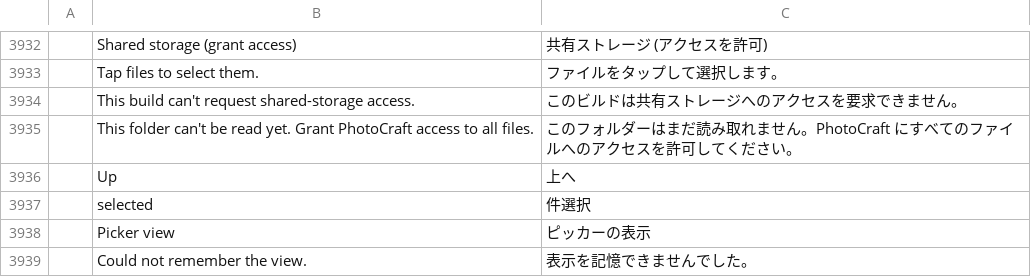
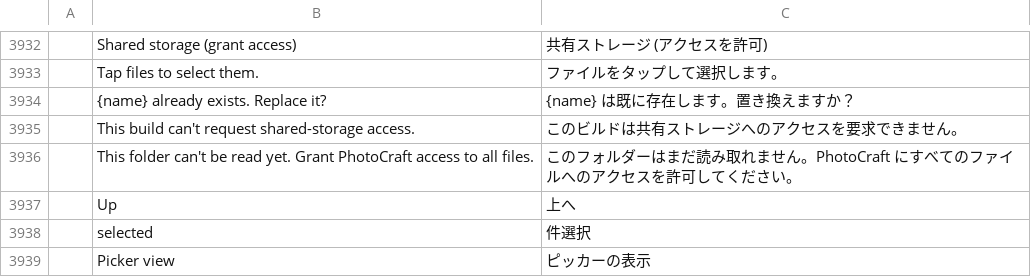
Before and after one commit to Kaedo17/photocraft, a TSV file: crates/ui-egui/src/i18n/ja.tsv, drawn as a sheet; only a part is shown, gaps mark what is left out; the shorter side is filled out with more unchanged rows; the diff names each change by its address in the sheet, - before the commit and + after, or states it on an @@ line.

```diff
--- a/crates/ui-egui/src/i18n/ja.tsv
+++ b/crates/ui-egui/src/i18n/ja.tsv
+row 3934:  | {name} already exists. Replace it? | {name} は既に存在します。置き換えますか？
```
Also changed, not shown: crates/ui-egui/src/i18n/el.tsv, crates/ui-egui/src/i18n/ko.tsv, 28 other files.
